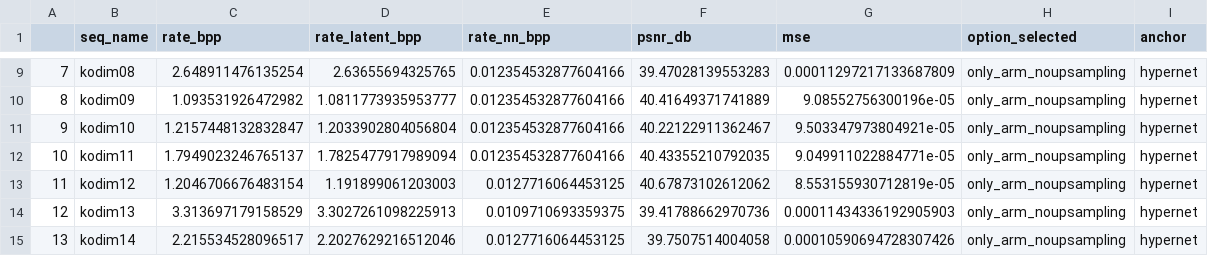
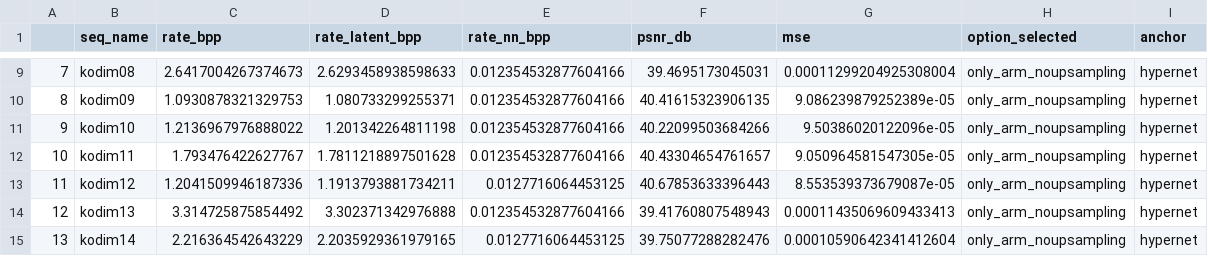
Before and after one commit to pepborrell/cool-chic, a CSV file: results/exps/delta-hn/longer-ups-best-orange/config_00/premature_eval/kodak_results.csv, drawn as a sheet; only a part is shown, gaps mark what is left out; the diff covers the shown part only.

```diff
--- a/results/exps/delta-hn/longer-ups-best-orange/config_00/premature_eval/kodak_results.csv
+++ b/results/exps/delta-hn/longer-ups-best-orange/config_00/premature_eval/kodak_results.csv
@@ -9,7 +9,7 @@
-7,kodim08,2.648911476135254,2.63655694325765,0.012354532877604166,39.47028139553283,0.00011297217133687809,only_arm_noupsampling,hypernet
-8,kodim09,1.093531926472982,1.0811773935953777,0.012354532877604166,40.41649371741889,9.08552756300196e-05,only_arm_noupsampling,hypernet
-9,kodim10,1.2157448132832847,1.2033902804056804,0.012354532877604166,40.22122911362467,9.503347973804921e-05,only_arm_noupsampling,hypernet
-10,kodim11,1.7949023246765137,1.7825477917989094,0.012354532877604166,40.43355210792035,9.049911022884771e-05,only_arm_noupsampling,hypernet
-11,kodim12,1.2046706676483154,1.191899061203003,0.0127716064453125,40.67873102612062,8.553155930712819e-05,only_arm_noupsampling,hypernet
-12,kodim13,3.313697179158529,3.3027261098225913,0.0109710693359375,39.41788662970736,0.00011434336192905903,only_arm_noupsampling,hypernet
-13,kodim14,2.215534528096517,2.2027629216512046,0.0127716064453125,39.7507514004058,0.00010590694728307426,only_arm_noupsampling,hypernet
+7,kodim08,2.6417004267374673,2.6293458938598633,0.012354532877604166,39.4695173045031,0.00011299204925308004,only_arm_noupsampling,hypernet
+8,kodim09,1.0930878321329753,1.080733299255371,0.012354532877604166,40.41615323906135,9.086239879252389e-05,only_arm_noupsampling,hypernet
+9,kodim10,1.2136967976888022,1.201342264811198,0.012354532877604166,40.22099503684266,9.50386020122096e-05,only_arm_noupsampling,hypernet
+10,kodim11,1.793476422627767,1.7811218897501628,0.012354532877604166,40.43304654761657,9.050964581547305e-05,only_arm_noupsampling,hypernet
+11,kodim12,1.2041509946187336,1.1913793881734211,0.0127716064453125,40.67853633396443,8.553539373679087e-05,only_arm_noupsampling,hypernet
+12,kodim13,3.314725875854492,3.302371342976888,0.012354532877604166,39.41760807548943,0.00011435069609433413,only_arm_noupsampling,hypernet
+13,kodim14,2.216364542643229,2.2035929361979165,0.0127716064453125,39.75077288282476,0.00010590642341412604,only_arm_noupsampling,hypernet
```
Also changed, not shown: 76 edited cells elsewhere in this file, results/exps/delta-hn/longer-ups-best-orange/config_00/premature_eval/clic20-pro-valid_results.csv, results/exps/delta-hn/longer-ups-best-orange/config_01/premature_eval/clic20-pro-valid_results.csv, 9 other files.
